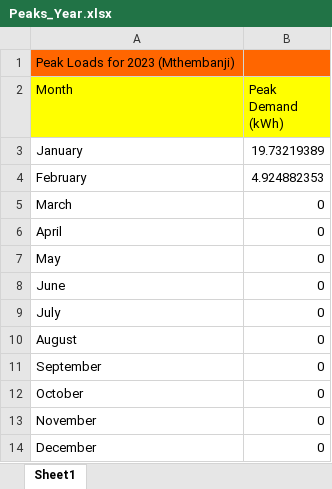
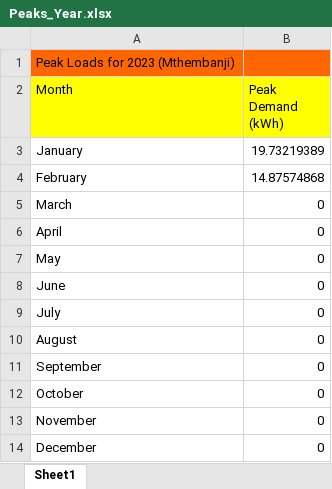
Before and after one commit to ItsAAR0N/VIP4SD-Microgrid-Dashboard, an Excel workbook: Peaks_Year.xlsx, sheet Sheet1, drawn as a sheet; values as stored, in another font and other column widths than the file's, no borders; the diff names each change by its address in the sheet, - before the commit and + after, or states it on an @@ line.

```diff
--- a/Peaks_Year.xlsx (sheet Sheet1)
+++ b/Peaks_Year.xlsx (sheet Sheet1)
-B4 (Peak Demand (kWh)): 4.924882353
+B4 (Peak Demand (kWh)): 14.87574868
```
Also changed, not shown: Consumption_Range.xlsx, Generation_Day.xlsx, 6 other files.
